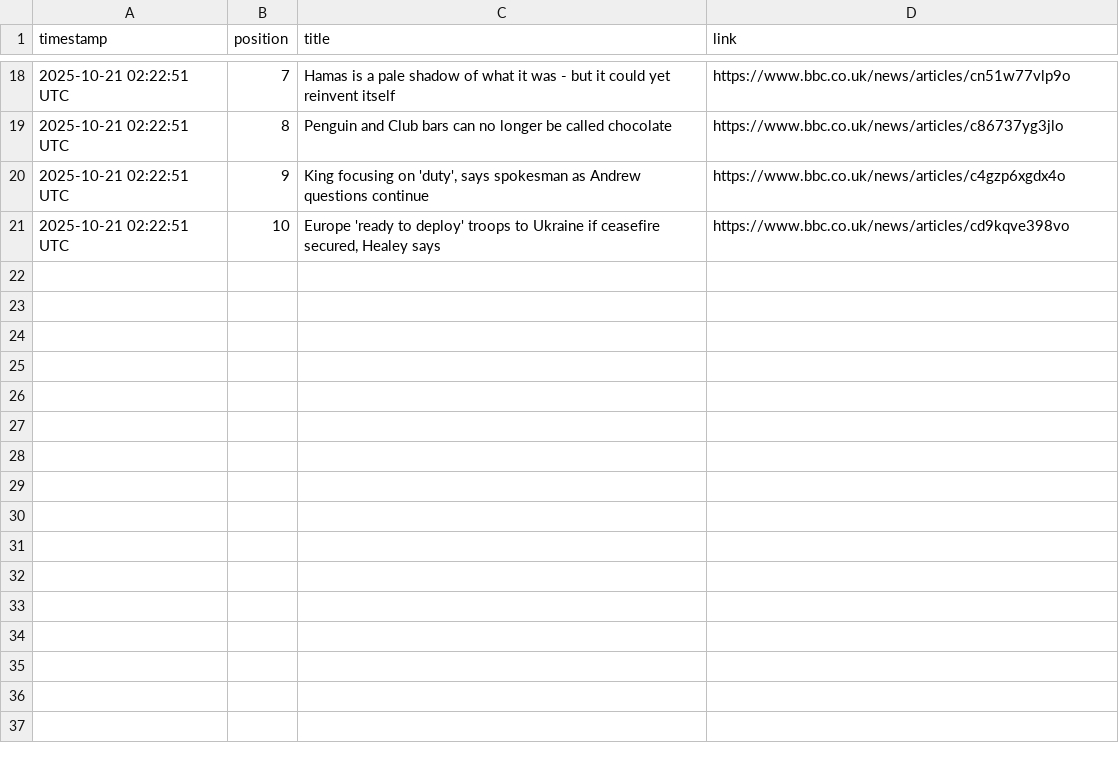
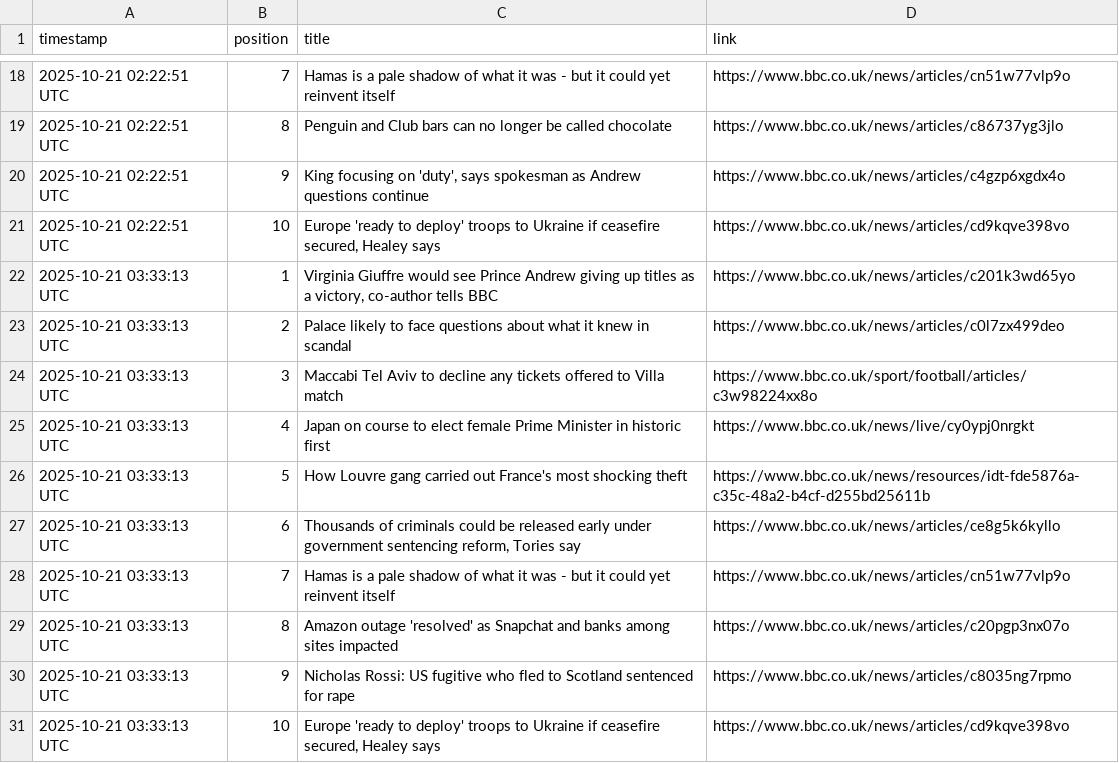
Before and after one commit to alastairherd/bbc_news_logger, a CSV file: data/bbc_front_page_promos_2025-10-21.csv, drawn as a sheet; only a part is shown, gaps mark what is left out.

```diff
--- a/data/bbc_front_page_promos_2025-10-21.csv
+++ b/data/bbc_front_page_promos_2025-10-21.csv
@@ -21 +21,11 @@ timestamp,position,title,link
 2025-10-21 02:22:51 UTC,10,"Europe 'ready to deploy' troops to Ukraine if ceasefire secured, Healey says",https://www.bbc.co.uk/news/articles/cd9kqve398vo
+2025-10-21 03:33:13 UTC,1,"Virginia Giuffre would see Prince Andrew giving up titles as a victory, co-author tells BBC",https://www.bbc.co.uk/news/articles/c201k3wd65yo
+2025-10-21 03:33:13 UTC,2,Palace likely to face questions about what it knew in scandal,https://www.bbc.co.uk/news/articles/c0l7zx499deo
+2025-10-21 03:33:13 UTC,3,Maccabi Tel Aviv to decline any tickets offered to Villa match,https://www.bbc.co.uk/sport/football/articles/c3w98224xx8o
+2025-10-21 03:33:13 UTC,4,Japan on course to elect female Prime Minister in historic first,https://www.bbc.co.uk/news/live/cy0ypj0nrgkt
+2025-10-21 03:33:13 UTC,5,How Louvre gang carried out France's most shocking theft,https://www.bbc.co.uk/news/resources/idt-fde5876a-c35c-48a2-b4cf-d255bd25611b
+2025-10-21 03:33:13 UTC,6,"Thousands of criminals could be released early under government sentencing reform, Tories say",https://www.bbc.co.uk/news/articles/ce8g5k6kyllo
+2025-10-21 03:33:13 UTC,7,Hamas is a pale shadow of what it was - but it could yet reinvent itself,https://www.bbc.co.uk/news/articles/cn51w77vlp9o
+2025-10-21 03:33:13 UTC,8,Amazon outage 'resolved' as Snapchat and banks among sites impacted,https://www.bbc.co.uk/news/articles/c20pgp3nx07o
+2025-10-21 03:33:13 UTC,9,Nicholas Rossi: US fugitive who fled to Scotland sentenced for rape,https://www.bbc.co.uk/news/articles/c8035ng7rpmo
+2025-10-21 03:33:13 UTC,10,"Europe 'ready to deploy' troops to Ukraine if ceasefire secured, Healey says",https://www.bbc.co.uk/news/articles/cd9kqve398vo
```
Also changed, not shown: data/bbc_most_read_2025-10-21.csv.
